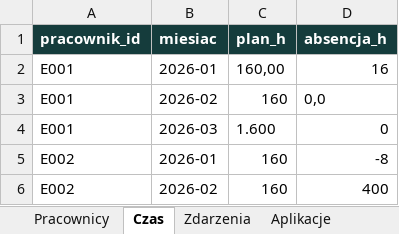
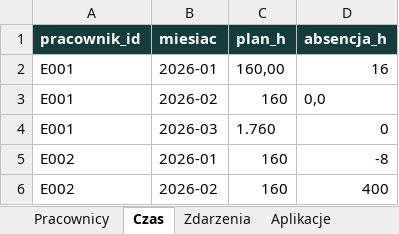
Before and after one commit to ositomasgrande/warsztat-dane-hr, an Excel workbook: pliki/most/dane-hr.xlsx, sheet Czas, drawn as a sheet; only a part is shown; values as stored, in another font and other column widths than the file's, no borders; the diff names each change by its address in the sheet, - before the commit and + after, or states it on an @@ line.

```diff
--- a/pliki/most/dane-hr.xlsx (sheet Czas)
+++ b/pliki/most/dane-hr.xlsx (sheet Czas)
-C4 (plan_h): 1.600
+C4 (plan_h): 1.760
```
Also changed, not shown: sheet Pracownicy, sheet Slownik, pliki/karta-pracy.xlsx, pliki/most/pokaz-audytu.xlsx, 9 other files.
